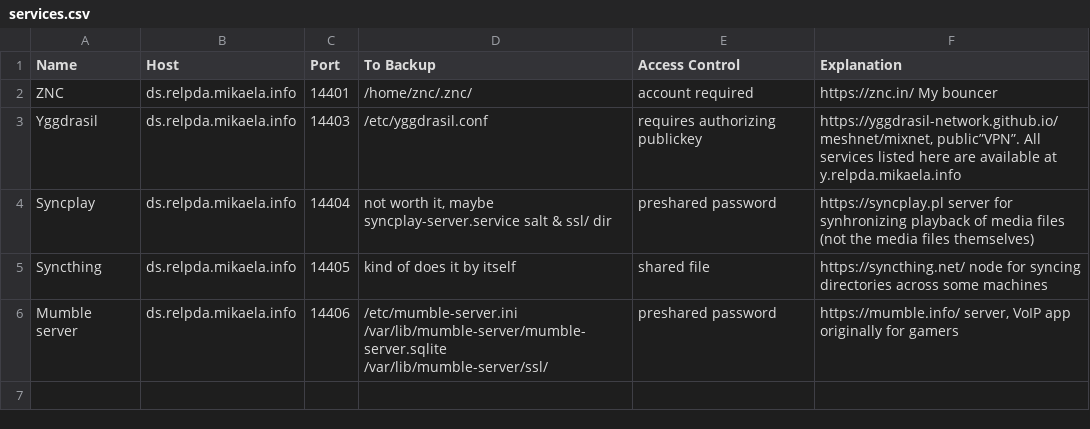
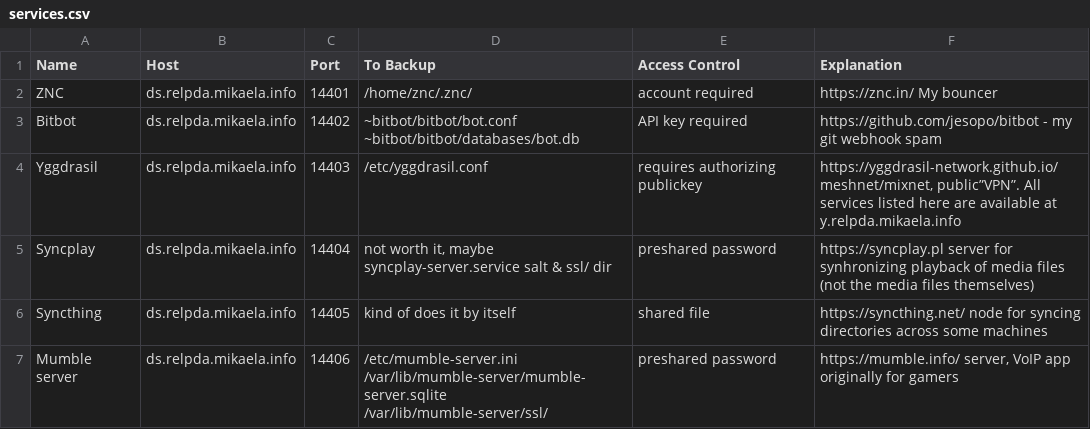
Before and after one commit to Mikaela/gist, a CSV file: relpda/services.csv, drawn as a sheet.

Commit message:
relpda/services: add 14402 for bitbot

```diff
--- a/relpda/services.csv
+++ b/relpda/services.csv
@@ -2,2 +2,3 @@ Name,Host,Port,To Backup,Access Control,Explanation
 ZNC,ds.relpda.mikaela.info,14401,/home/znc/.znc/,account required,https://znc.in/ My bouncer
+Bitbot,ds.relpda.mikaela.info,14402,~bitbot/bitbot/bot.conf ~bitbot/bitbot/databases/bot.db ,API key required,https://github.com/jesopo/bitbot - my git webhook spam
 Yggdrasil,ds.relpda.mikaela.info,14403,/etc/yggdrasil.conf,requires authorizing publickey,"https://yggdrasil-network.github.io/ meshnet/mixnet, public”VPN”. All services listed here are available at y.relpda.mikaela.info"
```
